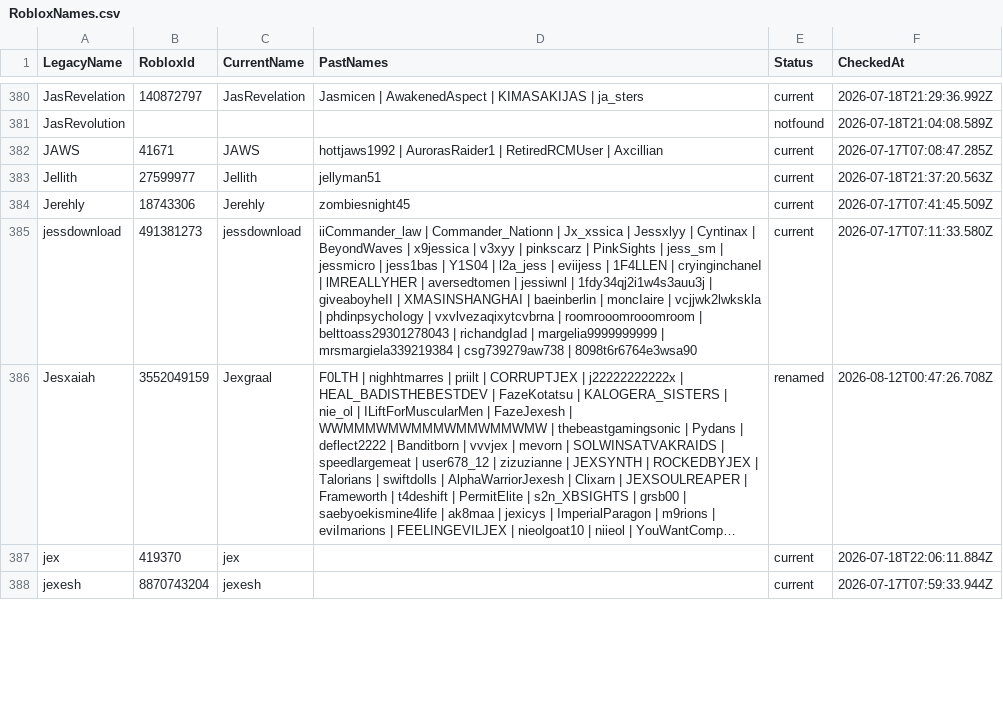
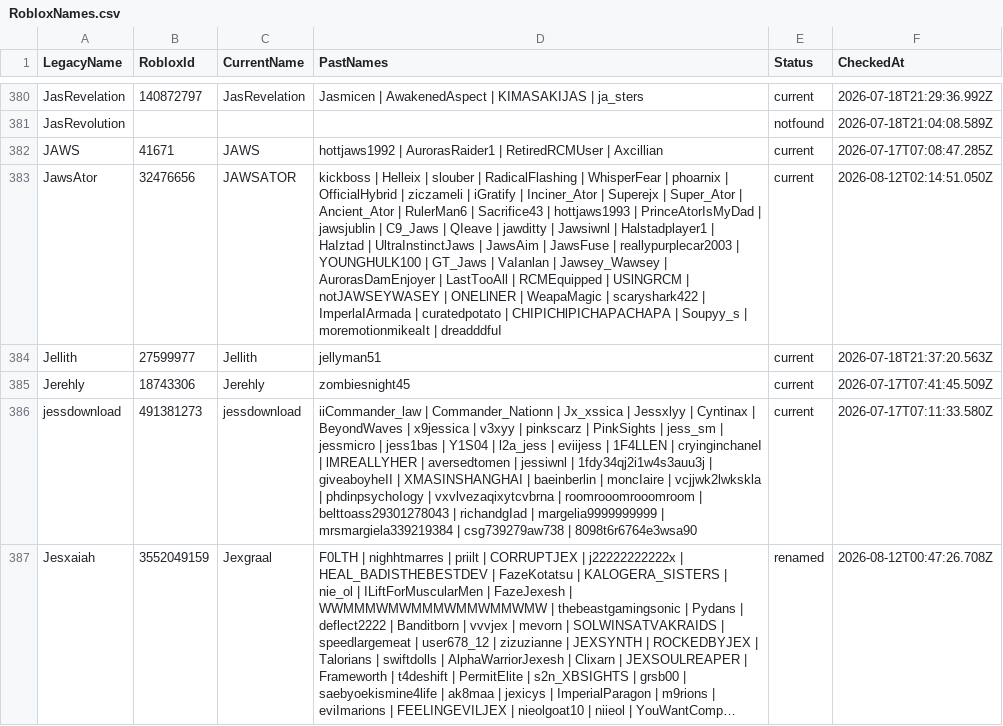
Before and after one commit to acepilot147/ClanDraft, a CSV file: RobloxNames.csv, drawn as a sheet; only a part is shown, gaps mark what is left out; the shorter side is filled out with more unchanged rows; long unchanged cells end in …; the diff names each change by its address in the sheet, - before the commit and + after, or states it on an @@ line.

Commit message:
Record JawsAtor as an alt account of JAWS (distinct Roblox accounts)

```diff
--- a/RobloxNames.csv
+++ b/RobloxNames.csv
+row 383: JawsAtor | 32476656 | JAWSATOR | kickboss | Helleix | slouber | RadicalFlashing | WhisperFear | phoarnix | OfficialHybrid | ziczameli | iGratify | Inciner_Ator | Superejx | Super_Ator | Ancient_Ator | RulerMan6 | Sacrifice43 | hottjaws1993 | PrinceAtorIsMyDad | jawsjublin | C9_Jaws | QIeave | jawditty | Jawsiwnl | Halstadplayer1 | HaIztad | UltraInstinctJaws | JawsAim | JawsFuse | reallypurplecar2003 | YOUNGHULK100 | GT_Jaws | VaIanlan | Jawsey_Wawsey | AurorasDamEnjoyer | LastTooAll | RCMEquipped | USlNGRCM | notJAWSEYWASEY | ONELlNER | WeapaMagic | scaryshark422 | ImperlaIArmada | curatedpotato | CHIPICHlPICHAPACHAPA | Soupyy_s | moremotionmikeaIt | dreadddfuI | current | 2026-08-12T02:14:51.050Z
```
Also changed, not shown: 1 other file.
